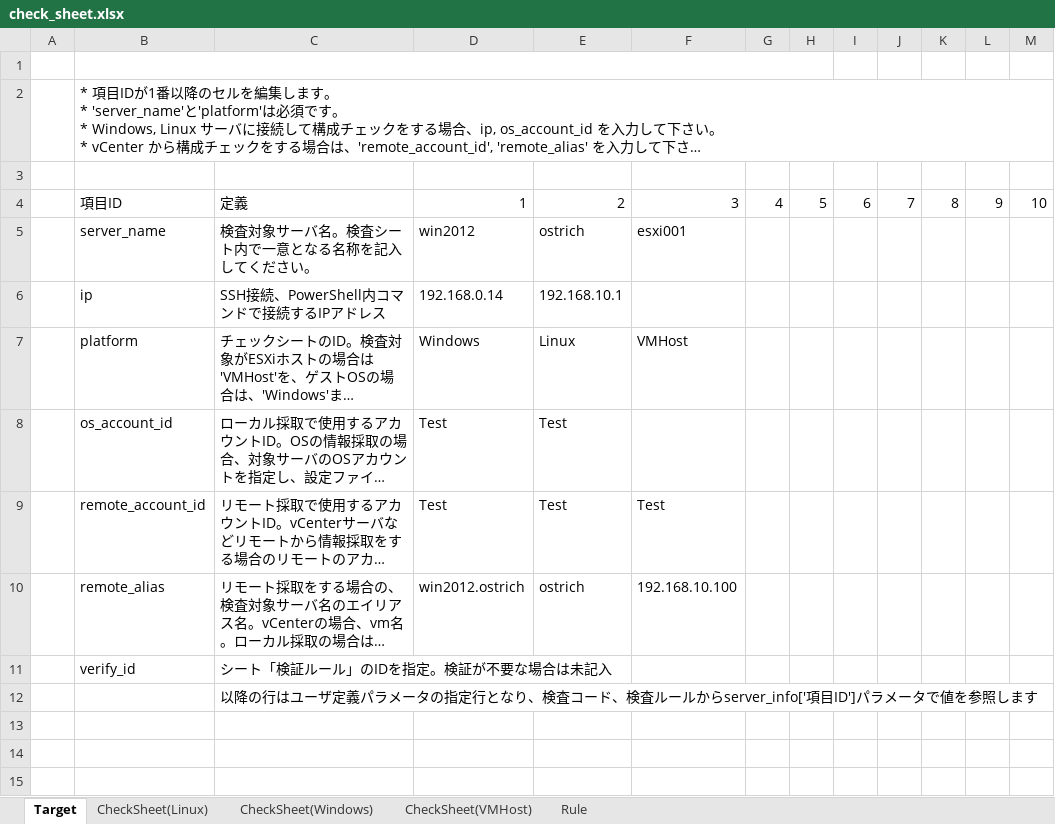
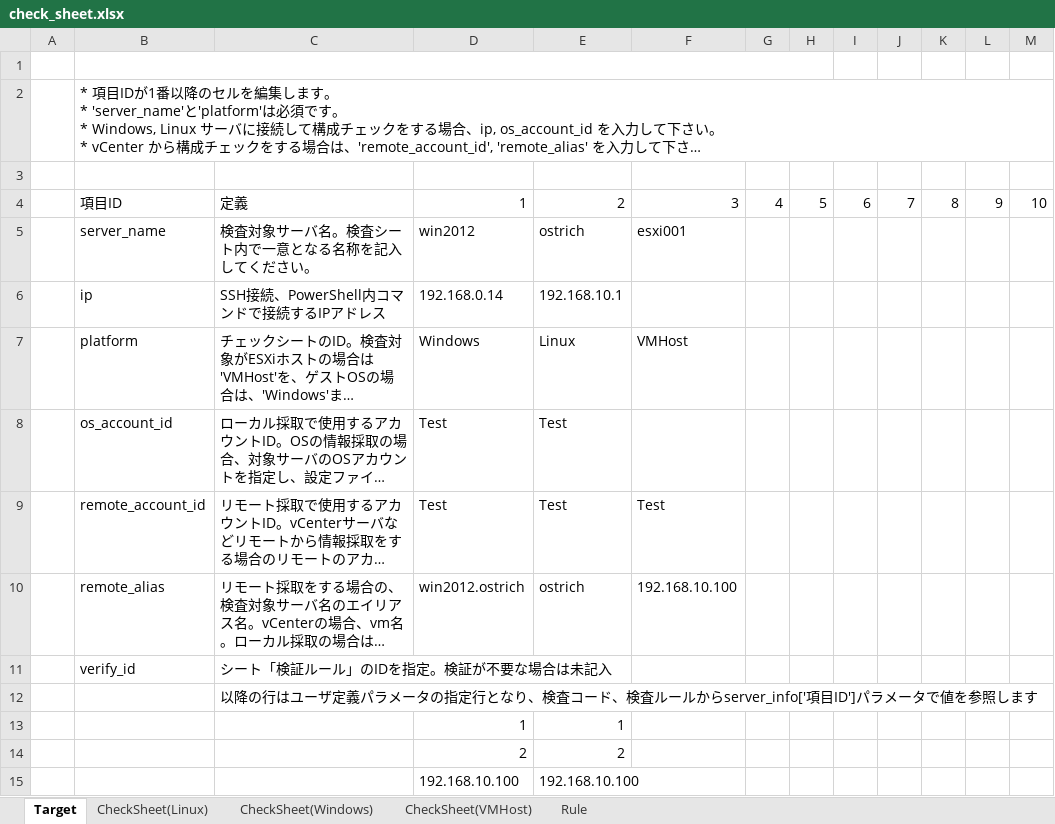
Before and after one commit to frsw3nr/gradle-server-acceptance, an Excel workbook: src/main/resources/root/en/check_sheet.xlsx, sheet Target, drawn as a sheet; long unchanged cells end in …; values as stored, in another font and other column widths than the file's, no borders; the diff names each change by its address in the sheet, - before the commit and + after, or states it on an @@ line.

```diff
--- a/src/main/resources/root/en/check_sheet.xlsx (sheet Target)
+++ b/src/main/resources/root/en/check_sheet.xlsx (sheet Target)
+row 13:  |  |  | 1 | 1
+row 14:  |  |  | 2 | 2
+row 15:  |  |  | 192.168.10.100 | 192.168.10.100
```
Also changed, not shown: sheet CheckSheet(Linux), sheet CheckSheet(Windows), sheet Rule, check_sheet.xlsx, src/main/resources/root/jp/サーバーチェックシート.xlsx, 11 other files.
